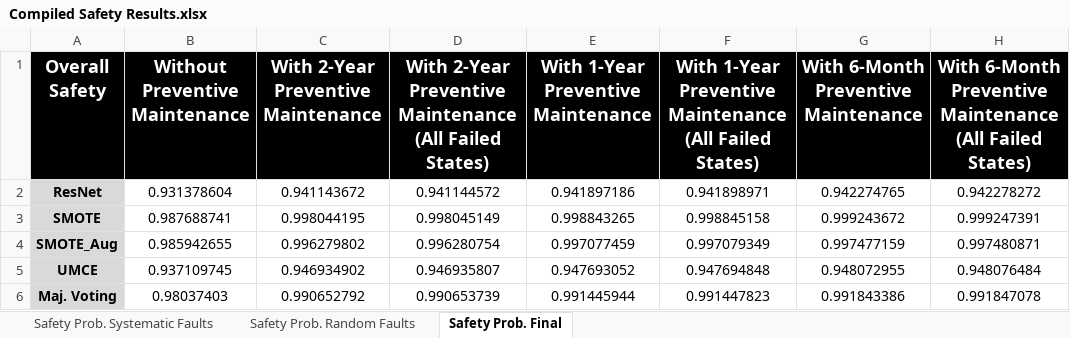
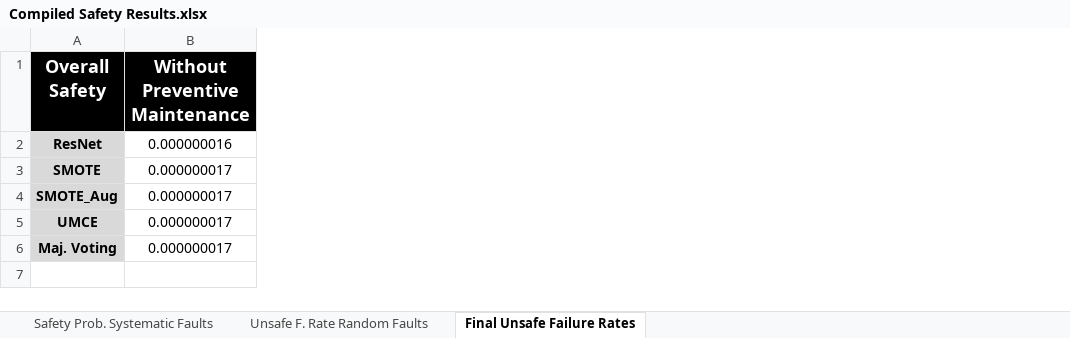
Before and after one commit to antoniovieira88/safetyartist, an Excel workbook: EC1-ECG_Analysis/ecg_oversampling/safetyArtist/Quantitative Models/Compiled Safety Results.xlsx, sheet Final Unsafe Failure Rates, drawn as a sheet; values as stored, in another font and other column widths than the file's, no borders; the diff names each change by its address in the sheet, - before the commit and + after, or states it on an @@ line.

```diff
--- a/EC1-ECG_Analysis/ecg_oversampling/safetyArtist/Quantitative Models/Compiled Safety Results.xlsx (sheet Final Unsafe Failure Rates)
+++ b/EC1-ECG_Analysis/ecg_oversampling/safetyArtist/Quantitative Models/Compiled Safety Results.xlsx (sheet Final Unsafe Failure Rates)
-sheet tab: Safety Prob. Random Faults
+sheet tab: Unsafe F. Rate Random Faults
-sheet tab: Safety Prob. Final
+sheet tab: Final Unsafe Failure Rates
-column C, rows 1-6: With 2-Year Preventive Maintenance | 0.941143672 | 0.998044195 | 0.996279802 | 0.946934902 | 0.990652792
-column D, rows 1-6: With 2-Year Preventive Maintenance (All Failed States) | 0.941144572 | 0.998045149 | 0.996280754 | 0.946935807 | 0.990653739
-column E, rows 1-6: With 1-Year Preventive Maintenance | 0.941897186 | 0.998843265 | 0.997077459 | 0.947693052 | 0.991445944
-column F, rows 1-6: With 1-Year Preventive Maintenance (All Failed States) | 0.941898971 | 0.998845158 | 0.997079349 | 0.947694848 | 0.991447823
-column G, rows 1-6: With 6-Month Preventive Maintenance | 0.942274765 | 0.999243672 | 0.997477159 | 0.948072955 | 0.991843386
-column H, rows 1-6: With 6-Month Preventive Maintenance (All Failed States) | 0.942278272 | 0.999247391 | 0.997480871 | 0.948076484 | 0.991847078
-B2 (Without Preventive Maintenance): 0.931378604
+B2 (Without Preventive Maintenance): 0.000000016
-B3 (Without Preventive Maintenance): 0.987688741
+B3 (Without Preventive Maintenance): 0.000000017
-B4 (Without Preventive Maintenance): 0.985942655
+B4 (Without Preventive Maintenance): 0.000000017
-B5 (Without Preventive Maintenance): 0.937109745
+B5 (Without Preventive Maintenance): 0.000000017
-B6 (Without Preventive Maintenance): 0.98037403
+B6 (Without Preventive Maintenance): 0.000000017
```
Also changed, not shown: sheet Unsafe F. Rate Random Faults, EC1-ECG_Analysis/ecg_oversampling/safetyArtist/Quantitative Models/Random Faults (HW)/Markov Models.xlsx, 8 other files.
